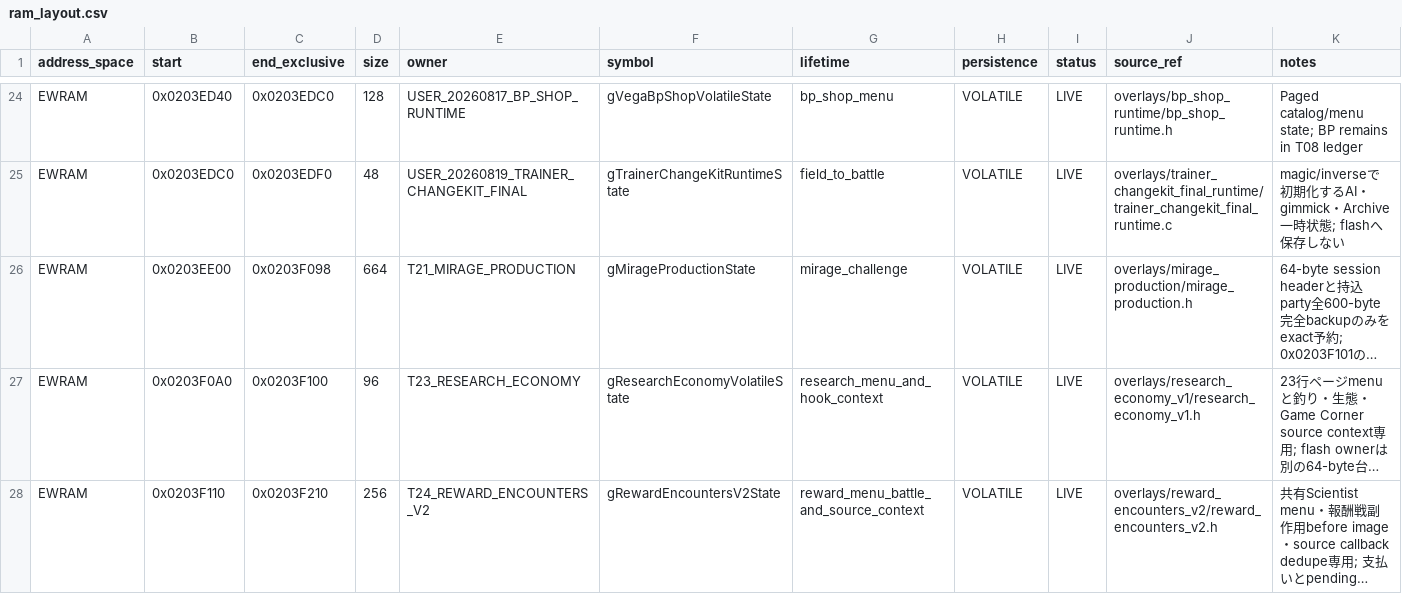
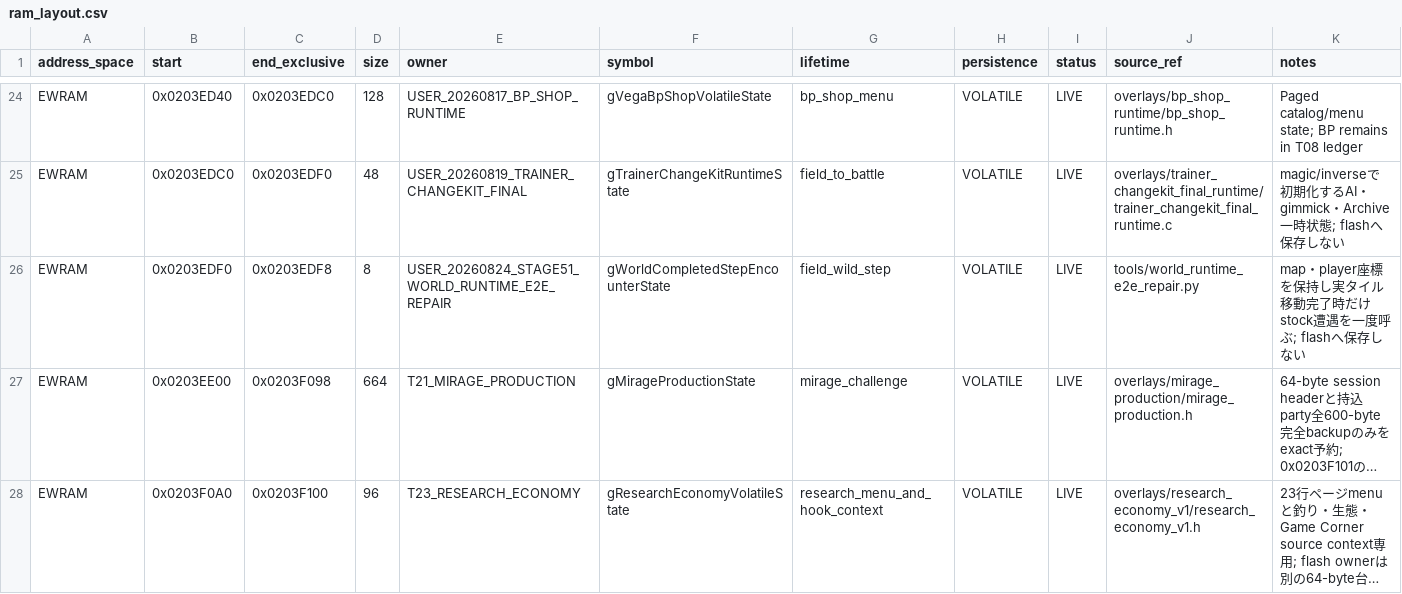
Before and after one commit to dekaazarashi1111-web/pokemon-vega-modern, a CSV file: config/ram_layout.csv, drawn as a sheet; only a part is shown, gaps mark what is left out; the shorter side is filled out with more unchanged rows; long unchanged cells end in …; the diff names each change by its address in the sheet, - before the commit and + after, or states it on an @@ line.

```diff
--- a/config/ram_layout.csv
+++ b/config/ram_layout.csv
+row 26: EWRAM | 0x0203EDF0 | 0x0203EDF8 | 8 | USER_20260824_STAGE51_WORLD_RUNTIME_E2E_REPAIR | gWorldCompletedStepEncounterState | field_wild_step | VOLATILE | LIVE | tools/world_runtime_e2e_repair.py | map・player座標を保持し実タイル移動完了時だけstock遭遇を一度呼ぶ; flashへ保存しない
```
Also changed, not shown: 10 other files.
